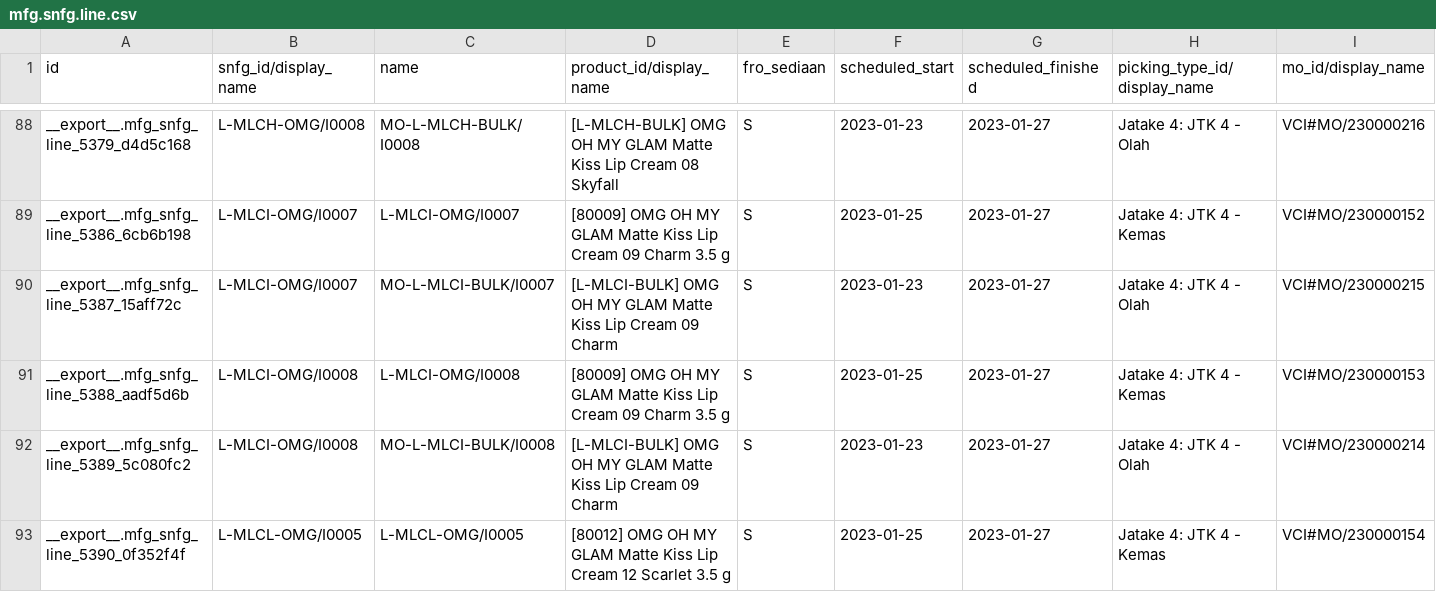
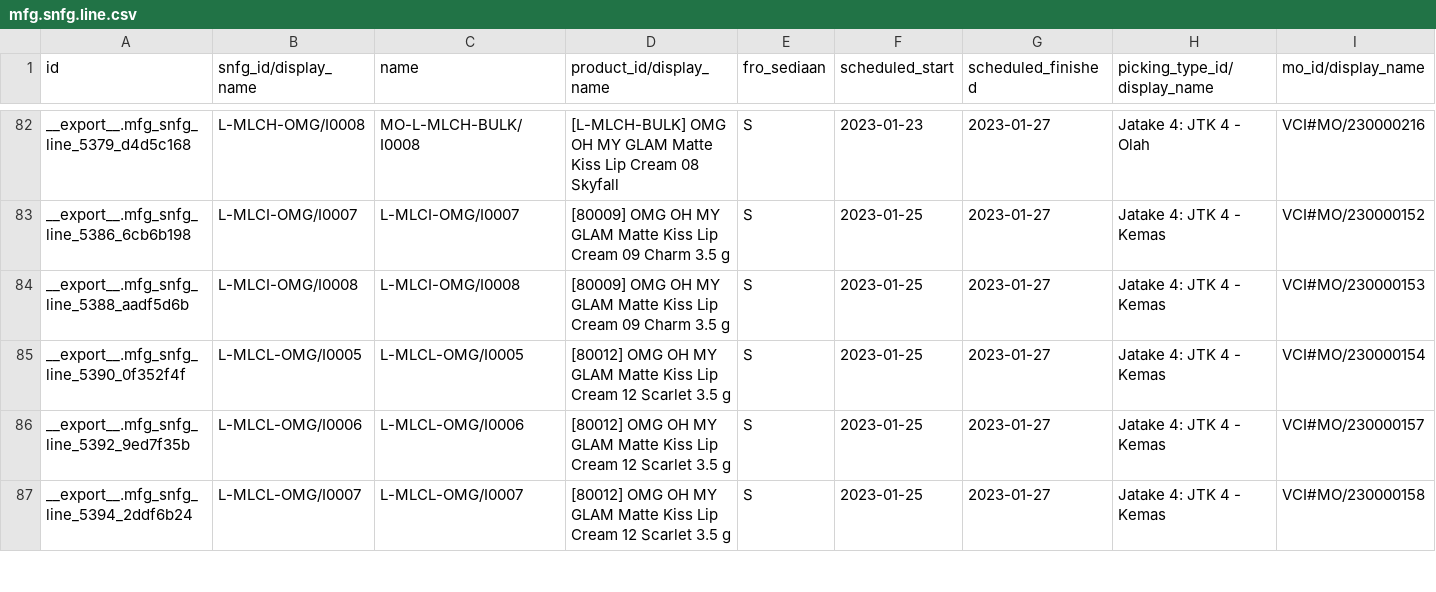
Before and after one commit to adminppl/Files, a CSV file: PARAGON/MO/mfg.snfg.line.csv, drawn as a sheet; only a part is shown, gaps mark what is left out; the shorter side is filled out with more unchanged rows; rows hold the shown columns only; the diff covers the shown part only; the diff names each change by its address in the sheet, - before the commit and + after, or states it on an @@ line.

```diff
--- a/PARAGON/MO/mfg.snfg.line.csv
+++ b/PARAGON/MO/mfg.snfg.line.csv
-row 90: __export__.mfg_snfg_line_5387_15aff72c | L-MLCI-OMG/I0007 | MO-L-MLCI-BULK/I0007 | [L-MLCI-BULK] OMG OH MY GLAM Matte Kiss Lip Cream 09 Charm | S | 2023-01-23 | 2023-01-27 | Jatake 4: JTK 4 - Olah | VCI#MO/230000215
-row 92: __export__.mfg_snfg_line_5389_5c080fc2 | L-MLCI-OMG/I0008 | MO-L-MLCI-BULK/I0008 | [L-MLCI-BULK] OMG OH MY GLAM Matte Kiss Lip Cream 09 Charm | S | 2023-01-23 | 2023-01-27 | Jatake 4: JTK 4 - Olah | VCI#MO/230000214
```
Also changed, not shown: 16 removed rows elsewhere in this file, PARAGON/MO/stock.picking Paragon.csv, PARAGON/MO/stock.picking Varcos.csv, 2 other files.
